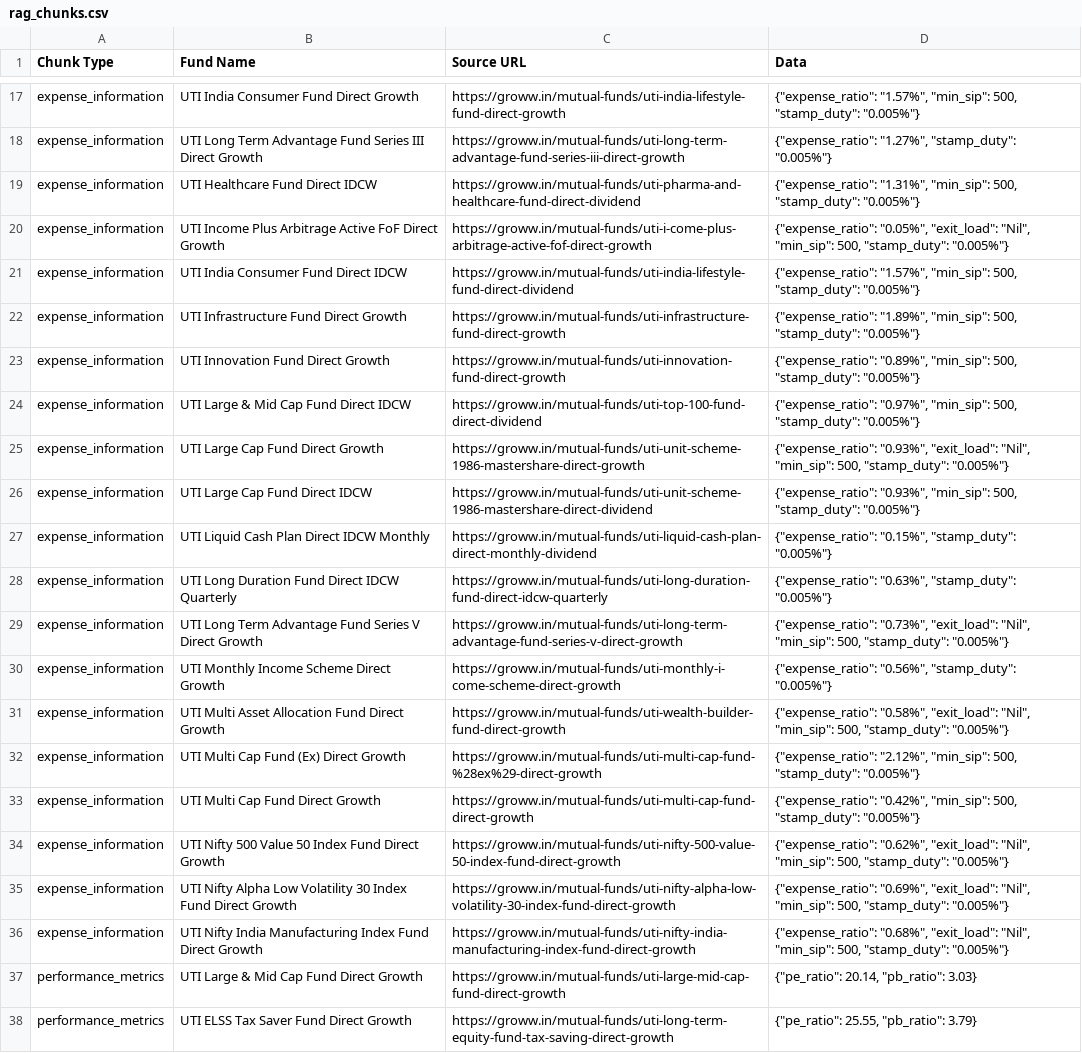
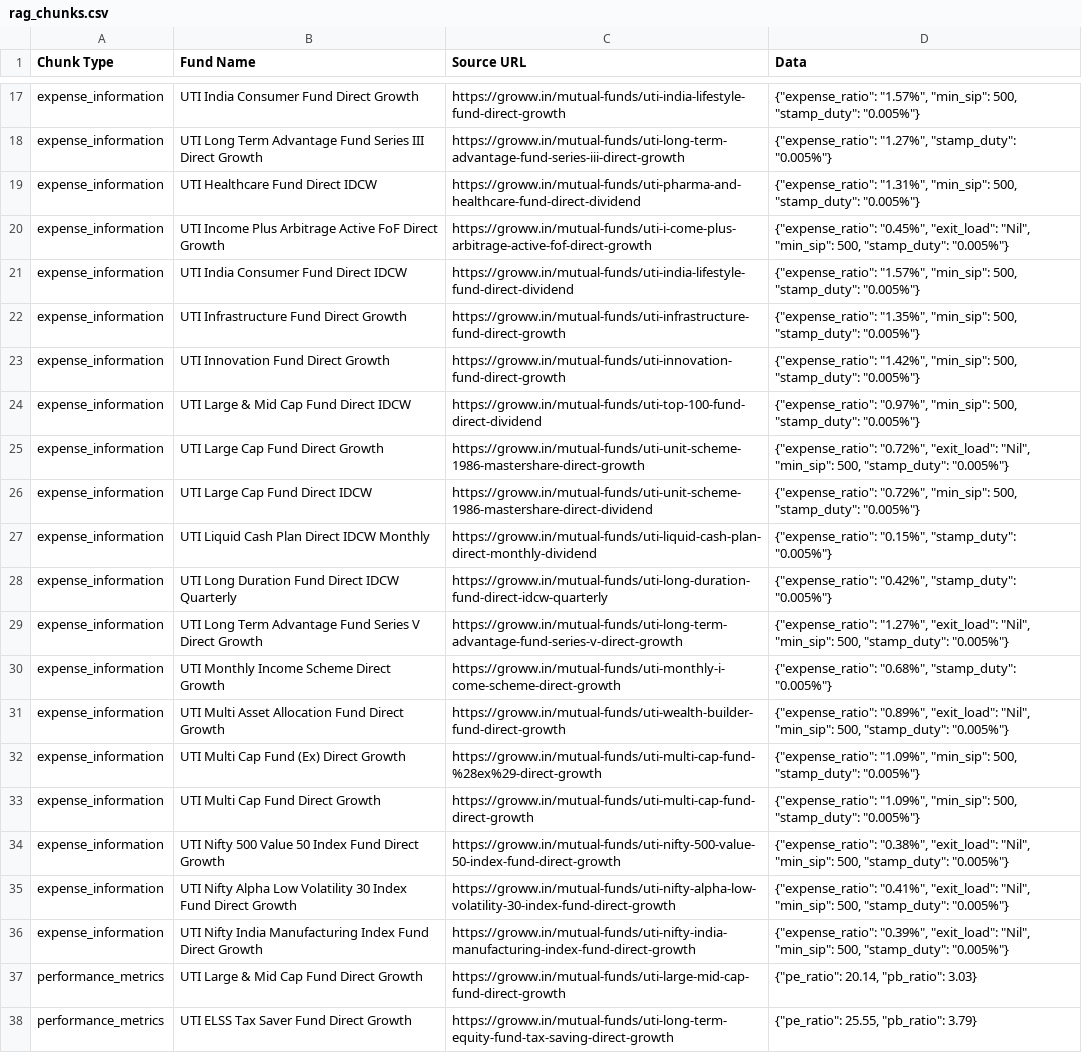
Before and after one commit to Vishal0123456789/MutualFund_Chatbot, a CSV file: rag_data/rag_chunks.csv, drawn as a sheet; only a part is shown, gaps mark what is left out; the diff covers the shown part only; the diff names each change by its address in the sheet, - before the commit and + after, or states it on an @@ line.

```diff
--- a/rag_data/rag_chunks.csv
+++ b/rag_data/rag_chunks.csv
-D20 (Data): {"expense_ratio": "0.05%", "exit_load": "Nil",…
+D20 (Data): {"expense_ratio": "0.45%", "exit_load": "Nil",…
-D22 (Data): {"expense_ratio": "1.89%", "min_sip": 500,…
+D22 (Data): {"expense_ratio": "1.35%", "min_sip": 500,…
-D23 (Data): {"expense_ratio": "0.89%", "min_sip": 500,…
+D23 (Data): {"expense_ratio": "1.42%", "min_sip": 500,…
-D25 (Data): {"expense_ratio": "0.93%", "exit_load": "Nil",…
+D25 (Data): {"expense_ratio": "0.72%", "exit_load": "Nil",…
-D26 (Data): {"expense_ratio": "0.93%", "min_sip": 500,…
+D26 (Data): {"expense_ratio": "0.72%", "min_sip": 500,…
-D28 (Data): {"expense_ratio": "0.63%", "stamp_duty": "0.005%"}
+D28 (Data): {"expense_ratio": "0.42%", "stamp_duty": "0.005%"}
-D29 (Data): {"expense_ratio": "0.73%", "exit_load": "Nil",…
+D29 (Data): {"expense_ratio": "1.27%", "exit_load": "Nil",…
-D30 (Data): {"expense_ratio": "0.56%", "stamp_duty": "0.005%"}
+D30 (Data): {"expense_ratio": "0.68%", "stamp_duty": "0.005%"}
-D31 (Data): {"expense_ratio": "0.58%", "exit_load": "Nil",…
+D31 (Data): {"expense_ratio": "0.89%", "exit_load": "Nil",…
-D32 (Data): {"expense_ratio": "2.12%", "min_sip": 500,…
+D32 (Data): {"expense_ratio": "1.09%", "min_sip": 500,…
-D33 (Data): {"expense_ratio": "0.42%", "min_sip": 500,…
+D33 (Data): {"expense_ratio": "1.09%", "min_sip": 500,…
-D34 (Data): {"expense_ratio": "0.62%", "exit_load": "Nil",…
+D34 (Data): {"expense_ratio": "0.38%", "exit_load": "Nil",…
-D35 (Data): {"expense_ratio": "0.69%", "exit_load": "Nil",…
+D35 (Data): {"expense_ratio": "0.41%", "exit_load": "Nil",…
-D36 (Data): {"expense_ratio": "0.68%", "exit_load": "Nil",…
+D36 (Data): {"expense_ratio": "0.39%", "exit_load": "Nil",…
```
Also changed, not shown: 16 edited cells elsewhere in this file, 3 other files.
